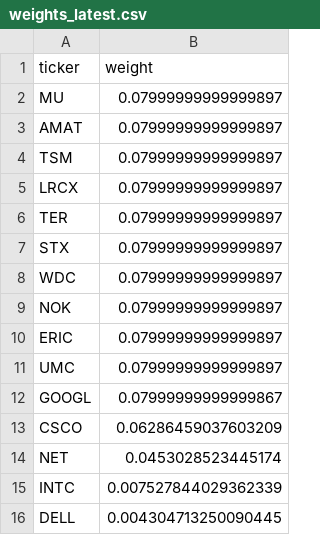
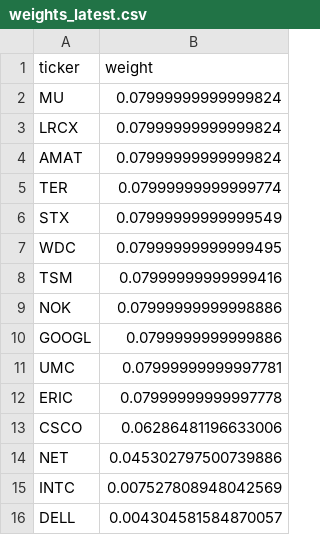
Before and after one commit to illaoiskeng/CognivectaX, a CSV file: data/weights_latest.csv, drawn as a sheet.

```diff
--- a/data/weights_latest.csv
+++ b/data/weights_latest.csv
@@ -1,16 +1,16 @@
 ticker,weight
-MU,0.07999999999999897
-AMAT,0.07999999999999897
-TSM,0.07999999999999897
-LRCX,0.07999999999999897
-TER,0.07999999999999897
-STX,0.07999999999999897
-WDC,0.07999999999999897
-NOK,0.07999999999999897
-ERIC,0.07999999999999897
-UMC,0.07999999999999897
-GOOGL,0.07999999999999867
-CSCO,0.06286459037603209
-NET,0.0453028523445174
-INTC,0.007527844029362339
-DELL,0.004304713250090445
+MU,0.07999999999999824
+LRCX,0.07999999999999824
+AMAT,0.07999999999999824
+TER,0.07999999999999774
+STX,0.07999999999999549
+WDC,0.07999999999999495
+TSM,0.07999999999999416
+NOK,0.07999999999998886
+GOOGL,0.0799999999999886
+UMC,0.07999999999997781
+ERIC,0.07999999999997778
+CSCO,0.06286481196633006
+NET,0.045302797500739886
+INTC,0.007527808948042569
+DELL,0.004304581584870057
```
Also changed, not shown: data/papertrade/portfolio_value_daily.csv, data/papertrade/weights_rebalance.csv.
